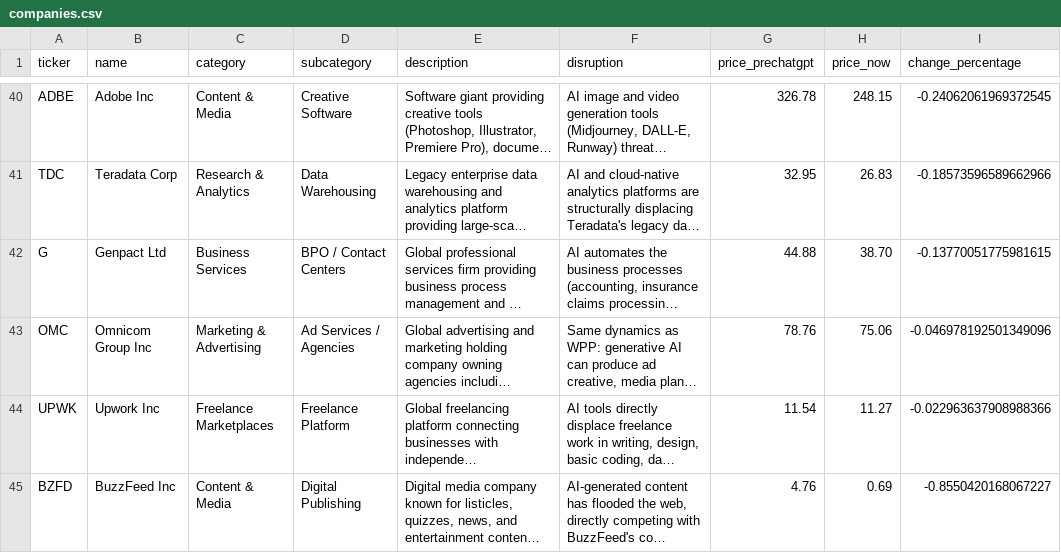
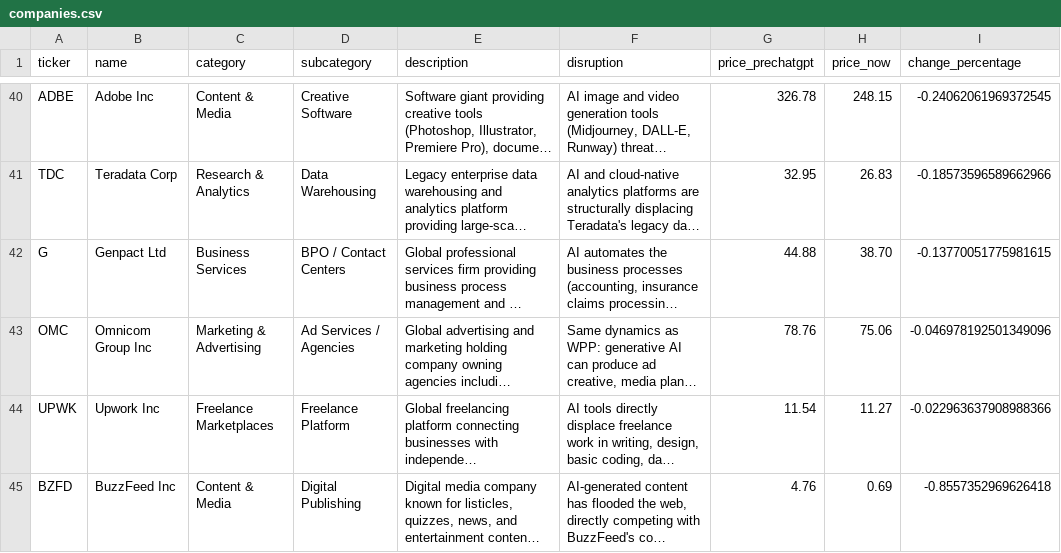
Before and after one commit to simonmesmith/ai-disrupted-companies, a CSV file: companies.csv, drawn as a sheet; only a part is shown, gaps mark what is left out; long unchanged cells end in …; the diff names each change by its address in the sheet, - before the commit and + after, or states it on an @@ line.

```diff
--- a/companies.csv
+++ b/companies.csv
-I45 (change_percentage): -0.8550420168067227
+I45 (change_percentage): -0.8557352969626418
```
